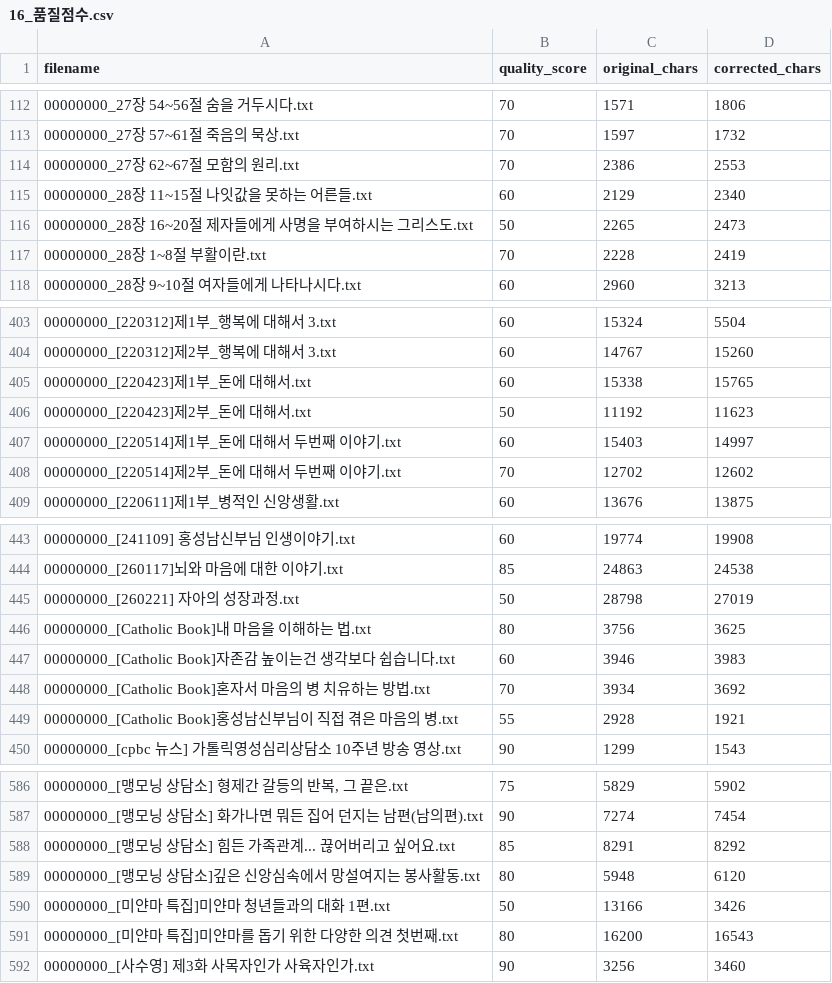
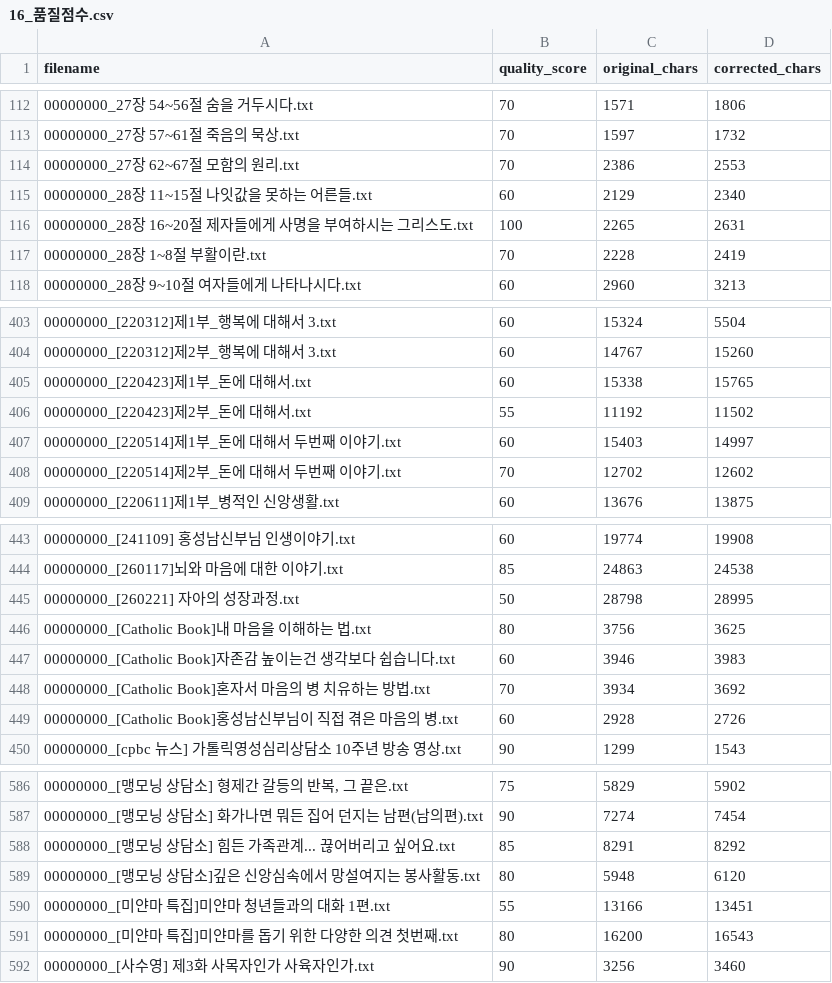
Before and after one commit to ulusa330/hongsungnam-chatbot, a CSV file: output_홍성남신부_자막추출/16_품질점수.csv, drawn as a sheet; only a part is shown, gaps mark what is left out.

```diff
--- a/output_홍성남신부_자막추출/16_품질점수.csv
+++ b/output_홍성남신부_자막추출/16_품질점수.csv
@@ -115,3 +115,3 @@
 00000000_28장 11~15절 나잇값을 못하는 어른들.txt,60,2129,2340
-00000000_28장 16~20절 제자들에게 사명을 부여하시는 그리스도.txt,50,2265,2473
+00000000_28장 16~20절 제자들에게 사명을 부여하시는 그리스도.txt,100,2265,2631
 00000000_28장 1~8절 부활이란.txt,70,2228,2419
@@ -405,3 +405,3 @@
 00000000_[220423]제1부_돈에 대해서.txt,60,15338,15765
-00000000_[220423]제2부_돈에 대해서.txt,50,11192,11623
+00000000_[220423]제2부_돈에 대해서.txt,55,11192,11502
 00000000_[220514]제1부_돈에 대해서 두번째 이야기.txt,60,15403,14997
@@ -444,3 +444,3 @@
 00000000_[260117]뇌와 마음에 대한 이야기.txt,85,24863,24538
-00000000_[260221] 자아의 성장과정.txt,50,28798,27019
+00000000_[260221] 자아의 성장과정.txt,50,28798,28995
 00000000_[Catholic Book]내 마음을 이해하는 법.txt,80,3756,3625
@@ -448,3 +448,3 @@
 00000000_[Catholic Book]혼자서 마음의 병 치유하는 방법.txt,70,3934,3692
-00000000_[Catholic Book]홍성남신부님이 직접 겪은 마음의 병.txt,55,2928,1921
+00000000_[Catholic Book]홍성남신부님이 직접 겪은 마음의 병.txt,60,2928,2726
 00000000_[cpbc 뉴스] 가톨릭영성심리상담소 10주년 방송 영상.txt,90,1299,1543
@@ -589,3 +589,3 @@
 00000000_[맹모닝 상담소]깊은 신앙심속에서 망설여지는 봉사활동.txt,80,5948,6120
-00000000_[미얀마 특집]미얀마 청년들과의 대화 1편.txt,50,13166,3426
+00000000_[미얀마 특집]미얀마 청년들과의 대화 1편.txt,55,13166,13451
 00000000_[미얀마 특집]미얀마를 돕기 위한 다양한 의견 첫번째.txt,80,16200,16543
```
Also changed, not shown: output_홍성남신부_자막추출/19_재교정_대상목록.csv, 18 other files.
